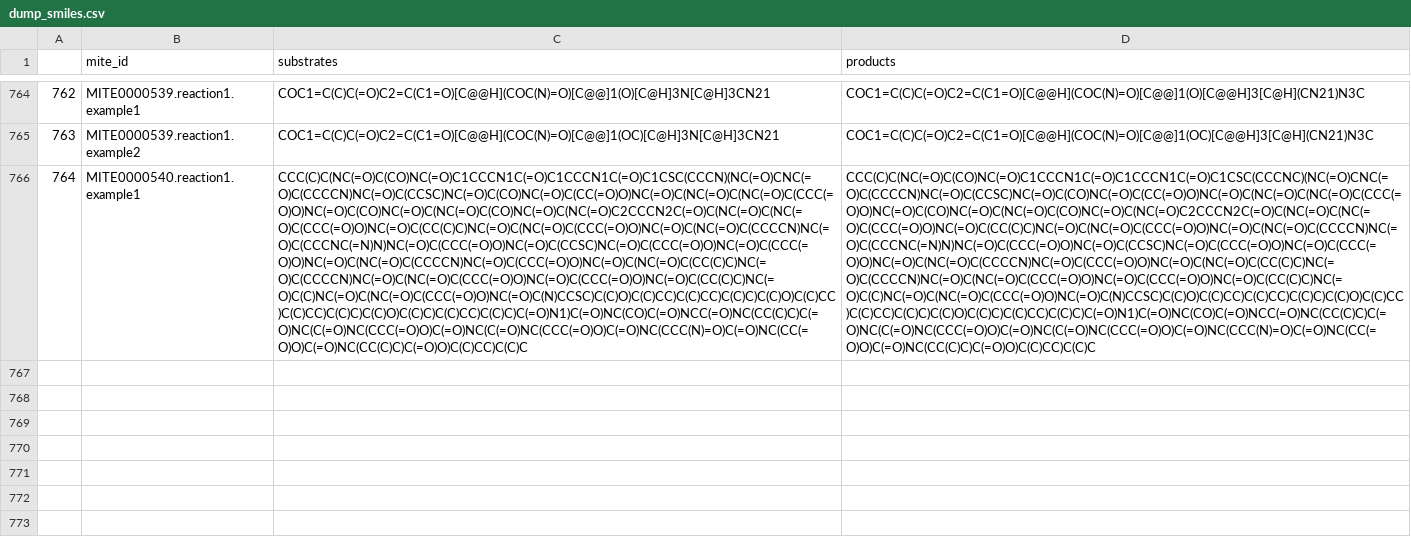
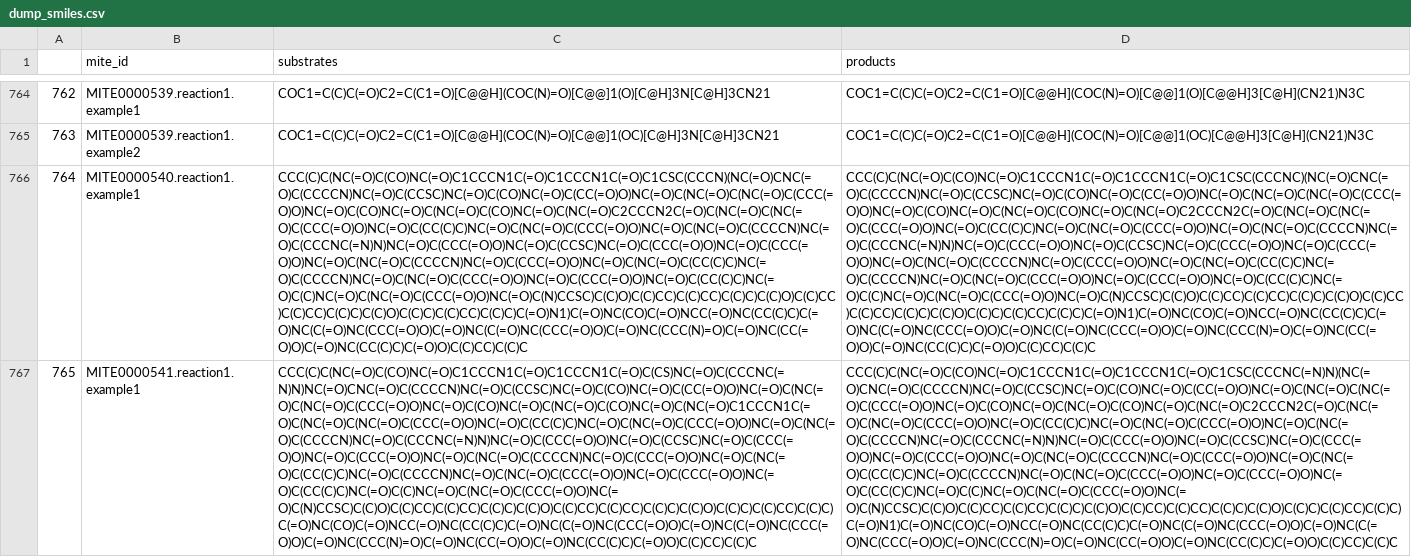
Before and after one commit to mite-standard/mite_data, a CSV file: mite_data/metadata/dump_smiles.csv, drawn as a sheet; only a part is shown, gaps mark what is left out; the diff names each change by its address in the sheet, - before the commit and + after, or states it on an @@ line.

```diff
--- a/mite_data/metadata/dump_smiles.csv
+++ b/mite_data/metadata/dump_smiles.csv
+row 767: 765 | MITE0000541.reaction1.example1 | CCC(C)C(NC(=O)C(CO)NC(=O)C1CCCN1C(=O)C1CCCN1C(=O)C(CS)NC(=O)C(CCCNC(=N)N)NC(=O)CNC(=O)C(CCCCN)NC(=O)C(CCSC)NC(=O)C(CO)NC(=O)C(CC(=O)O)NC(=O)C(NC(=O)C(NC(=O)C(CCC(=O)O)NC(=O)C(CO)NC(=O)C(NC(=O)C(CO)NC(=O)C(NC(=O)C1CCCN1C(=O)C(NC(=O)C(NC(=O)C(CCC(=O)O)NC(=O)C(CC(C)C)NC(=O)C(NC(=O)C(CCC(=O)O)NC(=O)C(NC(=O)C(CCCCN)NC(=O)C(CCCNC(=N)N)NC(=O)C(CCC(=O)O)NC(=O)C(CCSC)NC(=O)C(CCC(=O)O)NC(=O)C(CCC(=O)O)NC(=O)C(NC(=O)C(CCCCN)NC(=O)C(CCC(=O)O)NC(=O)C(NC(=O)C(CC(C)C)NC(=O)C(CCCCN)NC(=O)C(NC(=O)C(CCC(=O)O)NC(=O)C(CCC(=O)O)NC(=O)C(CC(C)C)NC(=O)C(C)NC(=O)C(NC(=O)C(CCC(=O)O)NC(=O)C(N)CCSC)C(C)O)C(C)CC)C(C)CC)C(C)C)C(C)O)C(C)CC)C(C)CC)C(C)C)C(C)O)C(C)C)C(C)CC)C(C)C)C(=O)NC(CO)C(=O)NCC(=O)NC(CC(C)C)C(=O)NC(C(=O)NC(CCC(=O)O)C(=O)NC(C(=O)NC(CCC(=O)O)C(=O)NC(CCC(N)=O)C(=O)NC(CC(=O)O)C(=O)NC(CC(C)C)C(=O)O)C(C)CC)C(C)C | CCC(C)C(NC(=O)C(CO)NC(=O)C1CCCN1C(=O)C1CCCN1C(=O)C1CSC(CCCNC(=N)N)(NC(=O)CNC(=O)C(CCCCN)NC(=O)C(CCSC)NC(=O)C(CO)NC(=O)C(CC(=O)O)NC(=O)C(NC(=O)C(NC(=O)C(CCC(=O)O)NC(=O)C(CO)NC(=O)C(NC(=O)C(CO)NC(=O)C(NC(=O)C2CCCN2C(=O)C(NC(=O)C(NC(=O)C(CCC(=O)O)NC(=O)C(CC(C)C)NC(=O)C(NC(=O)C(CCC(=O)O)NC(=O)C(NC(=O)C(CCCCN)NC(=O)C(CCCNC(=N)N)NC(=O)C(CCC(=O)O)NC(=O)C(CCSC)NC(=O)C(CCC(=O)O)NC(=O)C(CCC(=O)O)NC(=O)C(NC(=O)C(CCCCN)NC(=O)C(CCC(=O)O)NC(=O)C(NC(=O)C(CC(C)C)NC(=O)C(CCCCN)NC(=O)C(NC(=O)C(CCC(=O)O)NC(=O)C(CCC(=O)O)NC(=O)C(CC(C)C)NC(=O)C(C)NC(=O)C(NC(=O)C(CCC(=O)O)NC(=O)C(N)CCSC)C(C)O)C(C)CC)C(C)CC)C(C)C)C(C)O)C(C)CC)C(C)CC)C(C)C)C(C)O)C(C)C)C(C)CC)C(C)C)C(=O)N1)C(=O)NC(CO)C(=O)NCC(=O)NC(CC(C)C)C(=O)NC(C(=O)NC(CCC(=O)O)C(=O)NC(C(=O)NC(CCC(=O)O)C(=O)NC(CCC(N)=O)C(=O)NC(CC(=O)O)C(=O)NC(CC(C)C)C(=O)O)C(C)CC)C(C)C
```
Also changed, not shown: mite_data/metadata/mite_prot_accessions.csv, mite_data/metadata/summary.csv, 4 other files.
